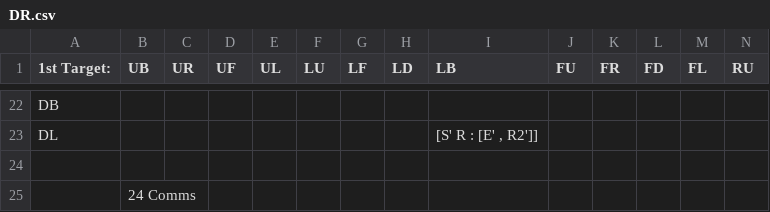
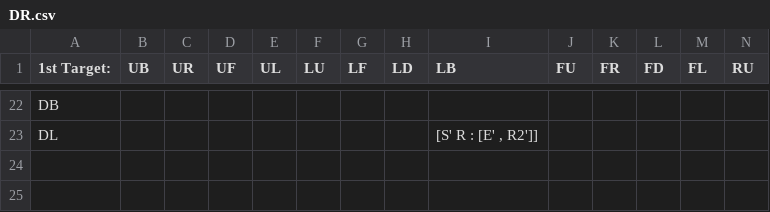
Before and after one commit to rpfarish/3BLD_analytic_generator, a CSV file: comms/max_comms/DR.csv, drawn as a sheet; only a part is shown, gaps mark what is left out; rows hold the shown columns only; the diff names each change by its address in the sheet, - before the commit and + after, or states it on an @@ line.

```diff
--- a/comms/max_comms/DR.csv
+++ b/comms/max_comms/DR.csv
-row 24: (empty)
-row 25:  | 24 Comms
```
Also changed, not shown: comms/max_comms/FL.csv, comms/max_comms/RDB.csv, 2 other files.
